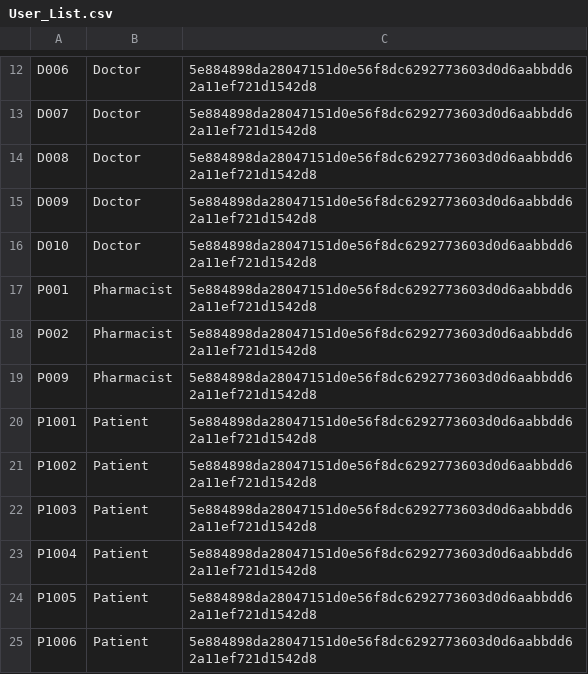
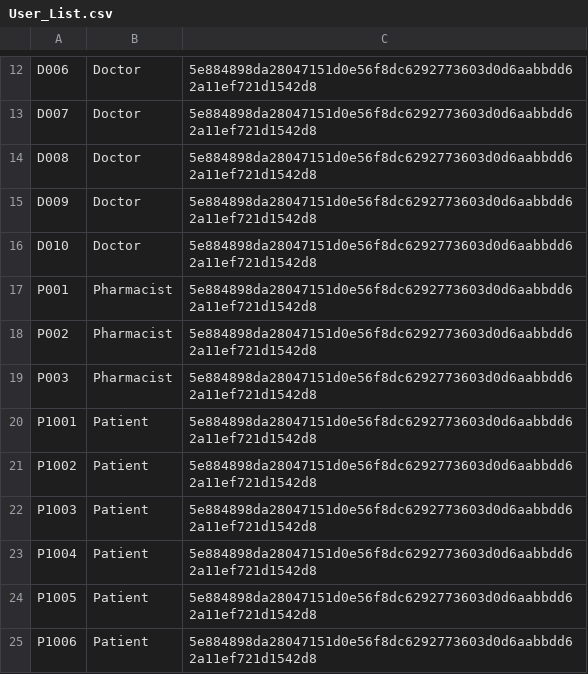
Before and after one commit to niclee1803/Hospital-Management-System-HMS, a CSV file: Database/User_List.csv, drawn as a sheet; only a part is shown, gaps mark what is left out.

Commit message:
Database update

```diff
--- a/Database/User_List.csv
+++ b/Database/User_List.csv
@@ -18,3 +18,3 @@ P001,Pharmacist,5e884898da28047151d0e56f8dc6292773603d0d6aabbdd62a11ef721d1542d8
 P002,Pharmacist,5e884898da28047151d0e56f8dc6292773603d0d6aabbdd62a11ef721d1542d8
-P009,Pharmacist,5e884898da28047151d0e56f8dc6292773603d0d6aabbdd62a11ef721d1542d8
+P003,Pharmacist,5e884898da28047151d0e56f8dc6292773603d0d6aabbdd62a11ef721d1542d8
 P1001,Patient,5e884898da28047151d0e56f8dc6292773603d0d6aabbdd62a11ef721d1542d8
```
Also changed, not shown: 1 other file.
